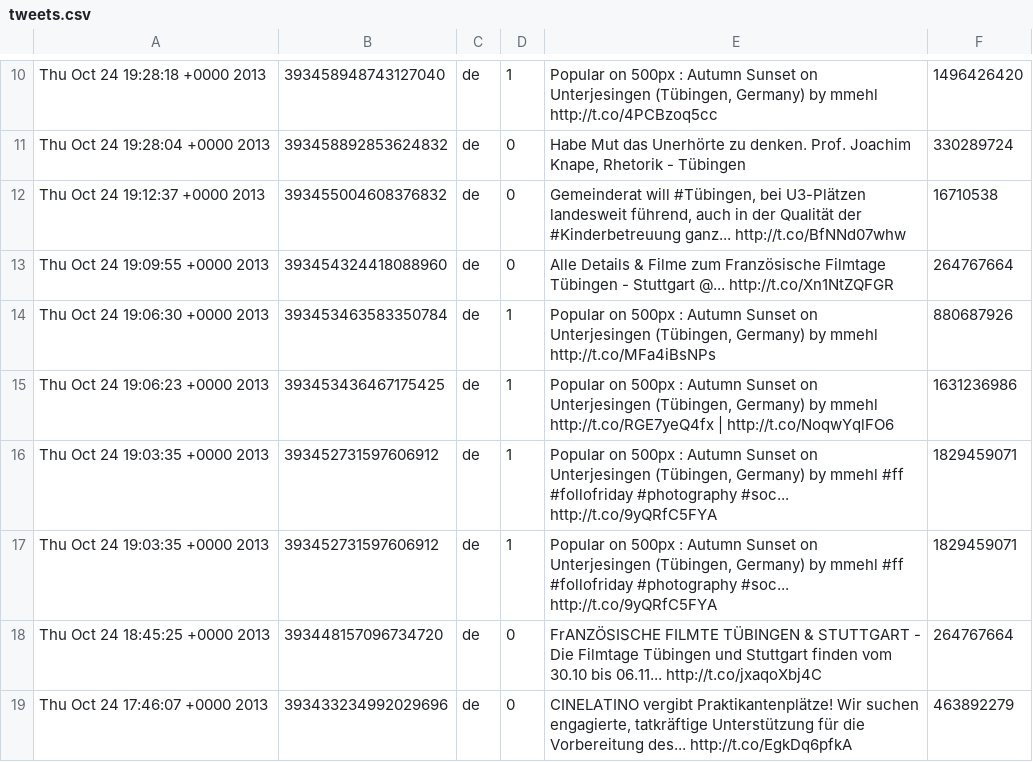
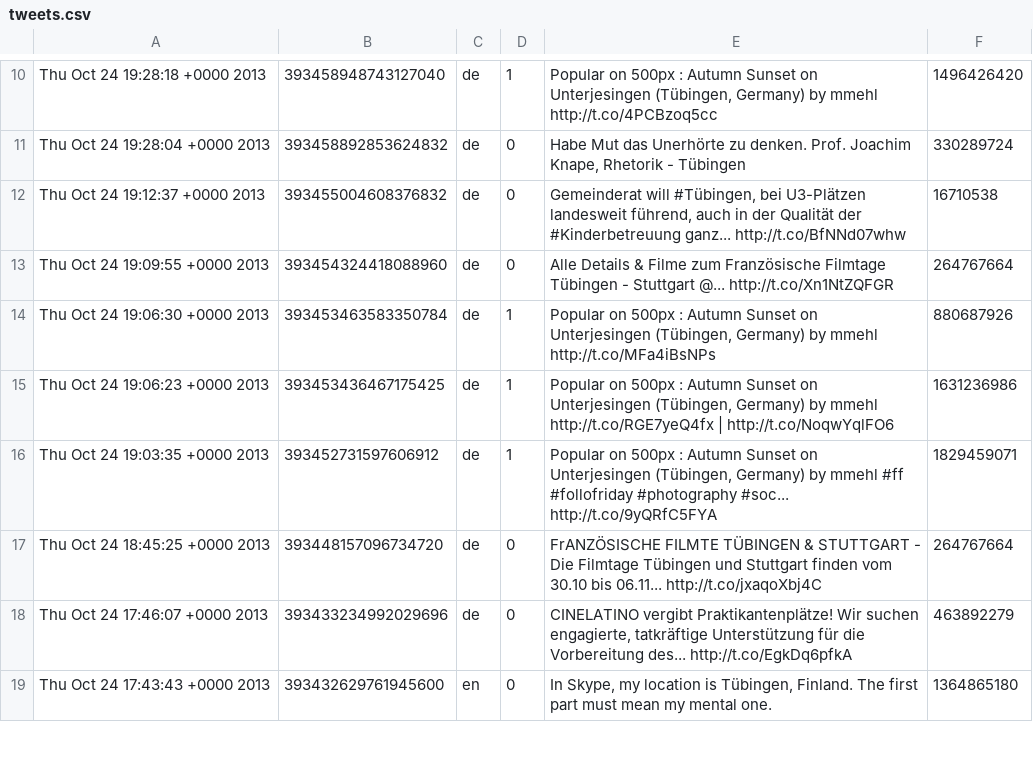
Before and after one commit to DBatUTuebingen-Teaching/db1-ws1920, a CSV file: assignment02/tweets.csv, drawn as a sheet; only a part is shown, gaps mark what is left out; the shorter side is filled out with more unchanged rows; the diff names each change by its address in the sheet, - before the commit and + after, or states it on an @@ line.

Commit message:
Assignment #2: Remove duplicate tweet in tweets.csv

```diff
--- a/assignment02/tweets.csv
+++ b/assignment02/tweets.csv
-row 17: Thu Oct 24 19:03:35 +0000 2013 | 393452731597606912 | de | 1 | Popular on 500px : Autumn Sunset on Unterjesingen (Tübingen, Germany) by mmehl #ff #follofriday #photography #soc... http://t.co/9yQRfC5FYA | 1829459071
```
